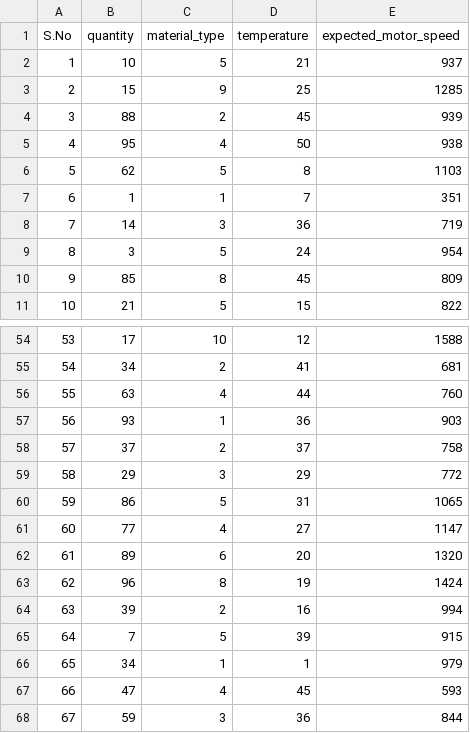
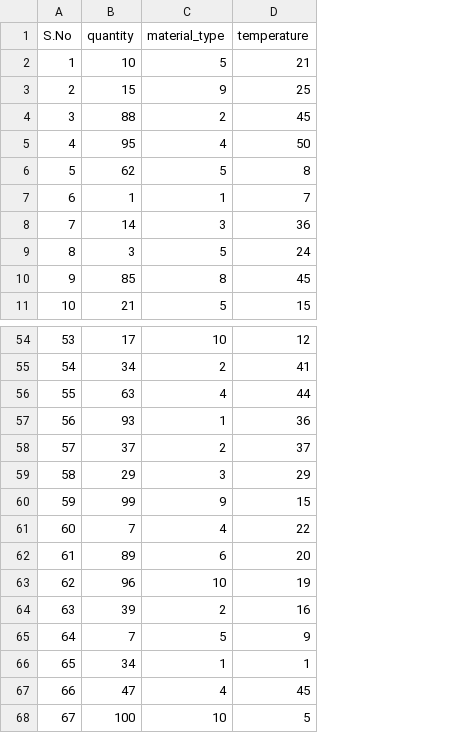
Before and after one commit to vniranjan26/Soft-Computing-INT246, a CSV file: flourmill_dataset.csv, drawn as a sheet; only a part is shown, gaps mark what is left out; the diff names each change by its address in the sheet, - before the commit and + after, or states it on an @@ line.

```diff
--- a/flourmill_dataset.csv
+++ b/flourmill_dataset.csv
-column E (expected_motor_speed), rows 2-11: 937 | 1285 | 939 | 938 | 1103 | 351 | 719 | 954 | 809 | 822; rows 54-68: 1588 | 681 | 760 | 903 | 758 | 772 | 1065 | 1147 | 1320 | 1424 | 994 | 915 | 979 | 593 | 844
-B60 (quantity): 86
+B60 (quantity): 99
-C60 (material_type): 5
+C60 (material_type): 9
-D60 (temperature): 31
+D60 (temperature): 15
-B61 (quantity): 77
+B61 (quantity): 7
-D61 (temperature): 27
+D61 (temperature): 22
-C63 (material_type): 8
+C63 (material_type): 10
-D65 (temperature): 39
+D65 (temperature): 9
-B68 (quantity): 59
+B68 (quantity): 100
-C68 (material_type): 3
+C68 (material_type): 10
-D68 (temperature): 36
+D68 (temperature): 5
```
Also changed, not shown: 3 other files.
